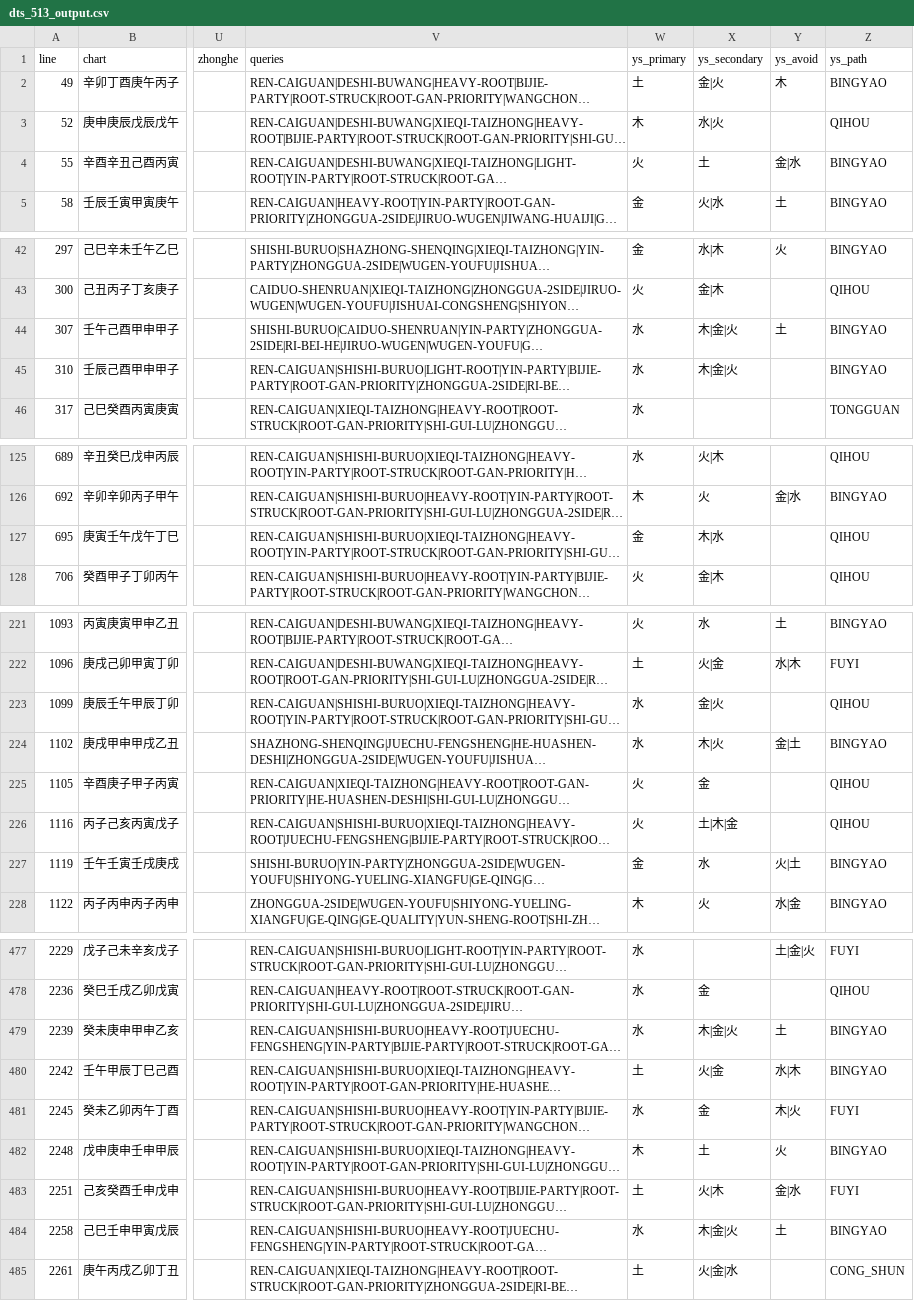
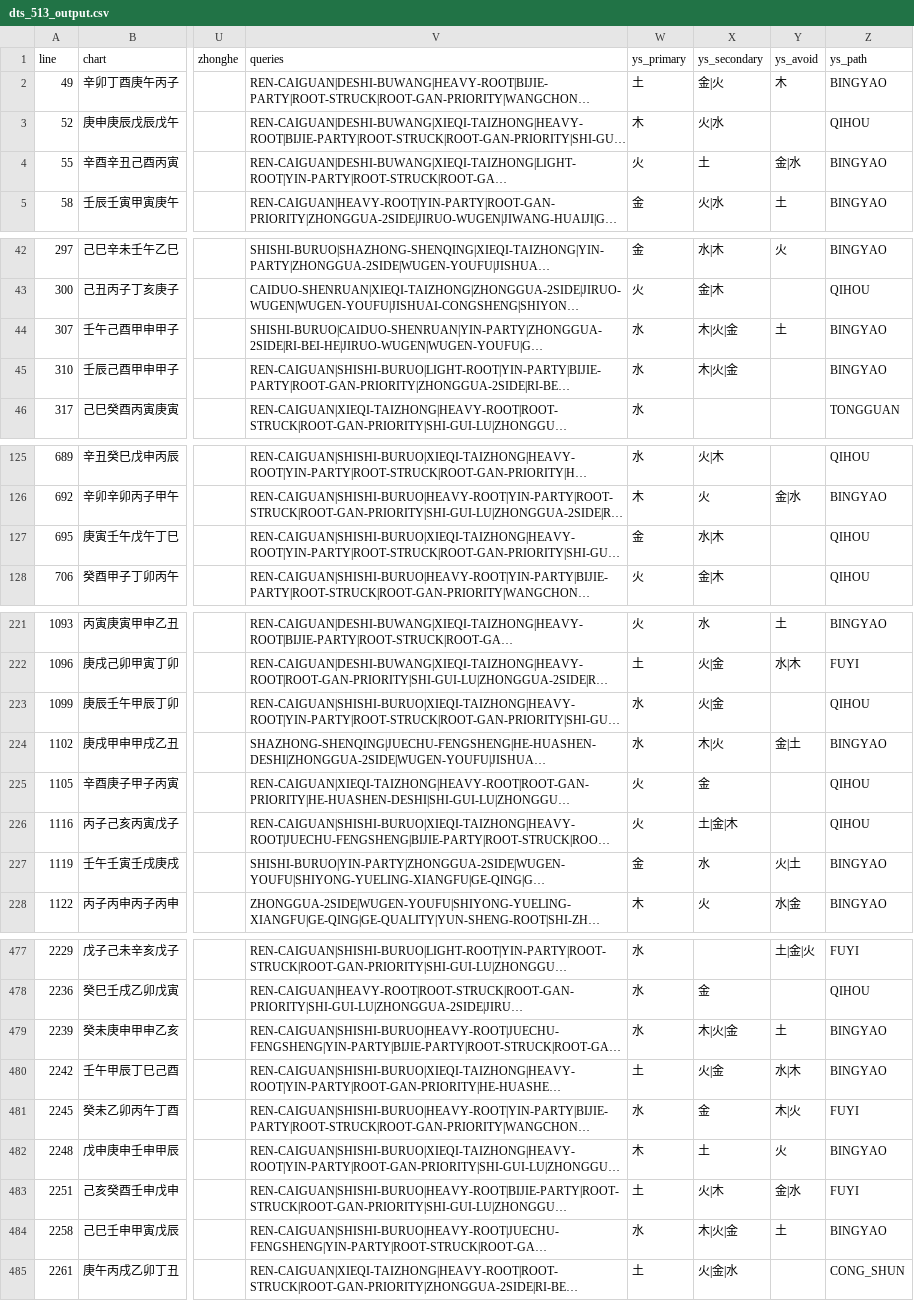
Before and after one commit to ZQMMING/wisdom, a CSV file: scripts/dts_513_output.csv, drawn as a sheet; only a part is shown, gaps mark what is left out; long unchanged cells end in …; the diff covers the shown part only; the diff names each change by its address in the sheet, - before the commit and + after, or states it on an @@ line.

```diff
--- a/scripts/dts_513_output.csv
+++ b/scripts/dts_513_output.csv
-X3 (ys_secondary): 水|火
+X3 (ys_secondary): 火|水
-X44:X45 (ys_secondary): 木|金|火
+X44:X45 (ys_secondary): 木|火|金
-X127 (ys_secondary): 木|水
+X127 (ys_secondary): 水|木
-X223 (ys_secondary): 金|火
+X223 (ys_secondary): 火|金
-X226 (ys_secondary): 土|木|金
+X226 (ys_secondary): 土|金|木
-X479 (ys_secondary): 木|金|火
+X479 (ys_secondary): 木|火|金
-X484 (ys_secondary): 木|金|火
+X484 (ys_secondary): 木|火|金
```
Also changed, not shown: 5 edited cells elsewhere in this file, 5 other files.
